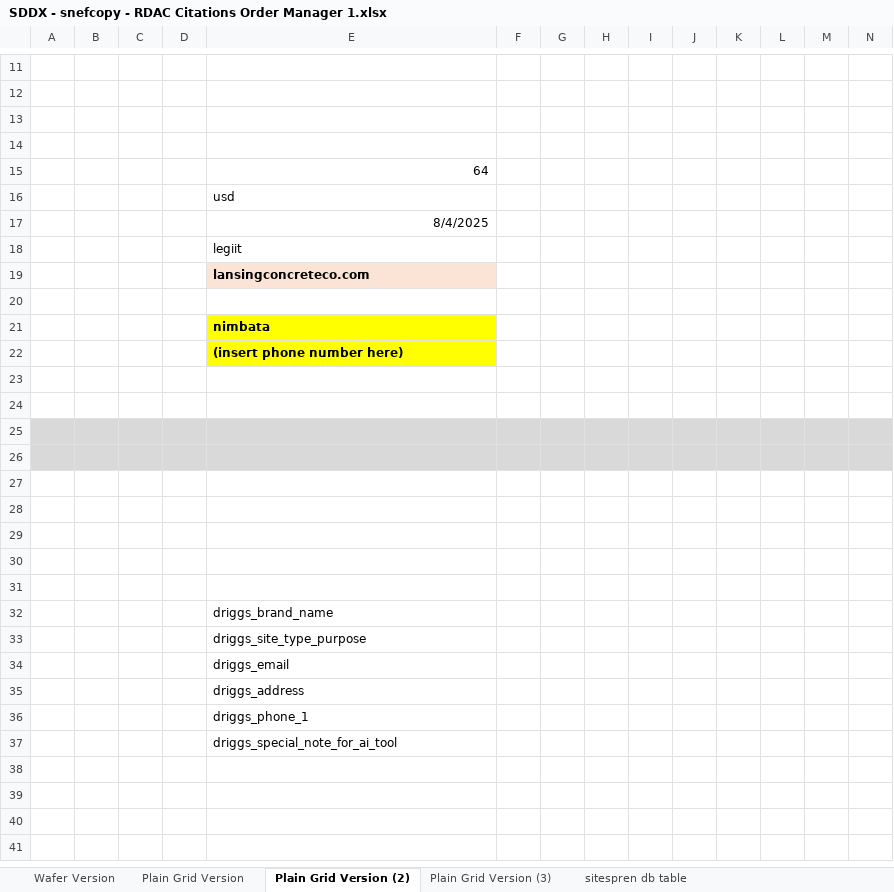
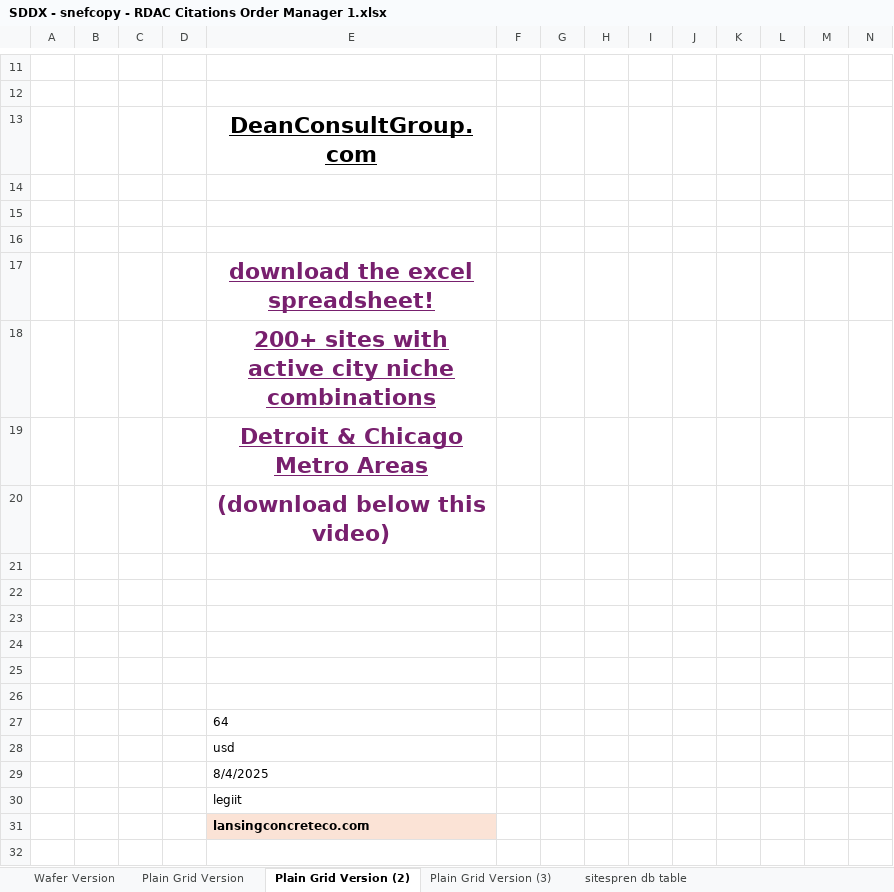
Before and after one commit to transatlanticvoyage/snefuru4, an Excel workbook: FileGunBasin/09 August-01 StormBasin/194 SDDX - snefcopy - RDAC Citations Order Manager 1/SDDX - snefcopy - RDAC Citations Order Manager 1.xlsx, sheet Plain Grid Version (2), drawn as a sheet; only a part is shown, gaps mark what is left out; the shorter side is filled out with more unchanged rows; values as stored, in another font and other column widths than the file's, no borders; conditional formats not drawn; 1 other sheet too large or unreadable and not compared; addresses are those after the commit; rows hold the shown columns only; the diff names each change by its address in the sheet, - before the commit and + after, or states it on an @@ line.

```diff
--- a/FileGunBasin/09 August-01 StormBasin/194 SDDX - snefcopy - RDAC Citations Order Manager 1/SDDX - snefcopy - RDAC Citations Order Manager 1.xlsx (sheet Plain Grid Version (2))
+++ b/FileGunBasin/09 August-01 StormBasin/194 SDDX - snefcopy - RDAC Citations Order Manager 1/SDDX - snefcopy - RDAC Citations Order Manager 1.xlsx (sheet Plain Grid Version (2))
+row 13:  |  |  |  | DeanConsultGroup.com
+row 14: (empty)
+row 15: (empty)
+row 16: (empty)
+row 17:  |  |  |  | download the excel spreadsheet!
+row 18:  |  |  |  | 200+ sites with active city niche combinations
+row 19:  |  |  |  | Detroit & Chicago Metro Areas
+row 20:  |  |  |  | (download below this video)
+row 21: (empty)
+row 22: (empty)
+row 23: (empty)
+row 24: (empty)
-E27 alignment: right
+E27 alignment: left
-E29 alignment: right
+E29 alignment: left
```
Also changed, not shown: 3 other files.
